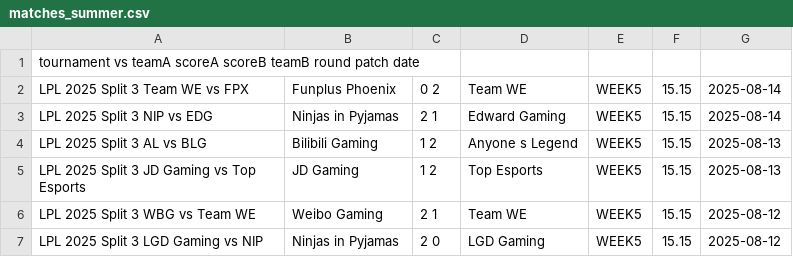
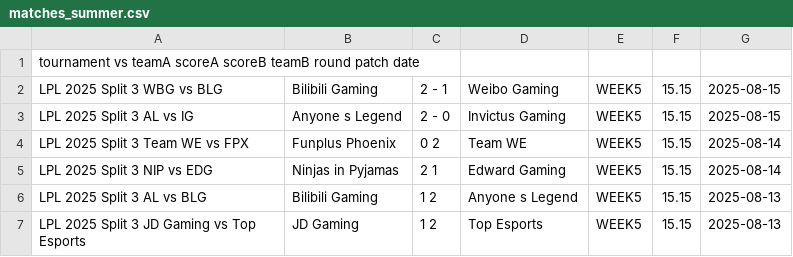
Before and after one commit to pavlila/lol-worlds-2025-predict, a CSV file: data/raw/matches_summer.csv, drawn as a sheet; only a part is shown; the shorter side is filled out with more unchanged rows; the diff names each change by its address in the sheet, - before the commit and + after, or states it on an @@ line.

```diff
--- a/data/raw/matches_summer.csv
+++ b/data/raw/matches_summer.csv
+row 2: LPL 2025 Split 3 WBG vs BLG | Bilibili Gaming | 2 - 1 | Weibo Gaming | WEEK5 | 15.15 | 2025-08-15
+row 3: LPL 2025 Split 3 AL vs IG | Anyone s Legend | 2 - 0 | Invictus Gaming | WEEK5 | 15.15 | 2025-08-15
```
Also changed, not shown: data/cleaned/matches_summer.csv, data/cleaned/teams_summer.csv, 21 other files.
